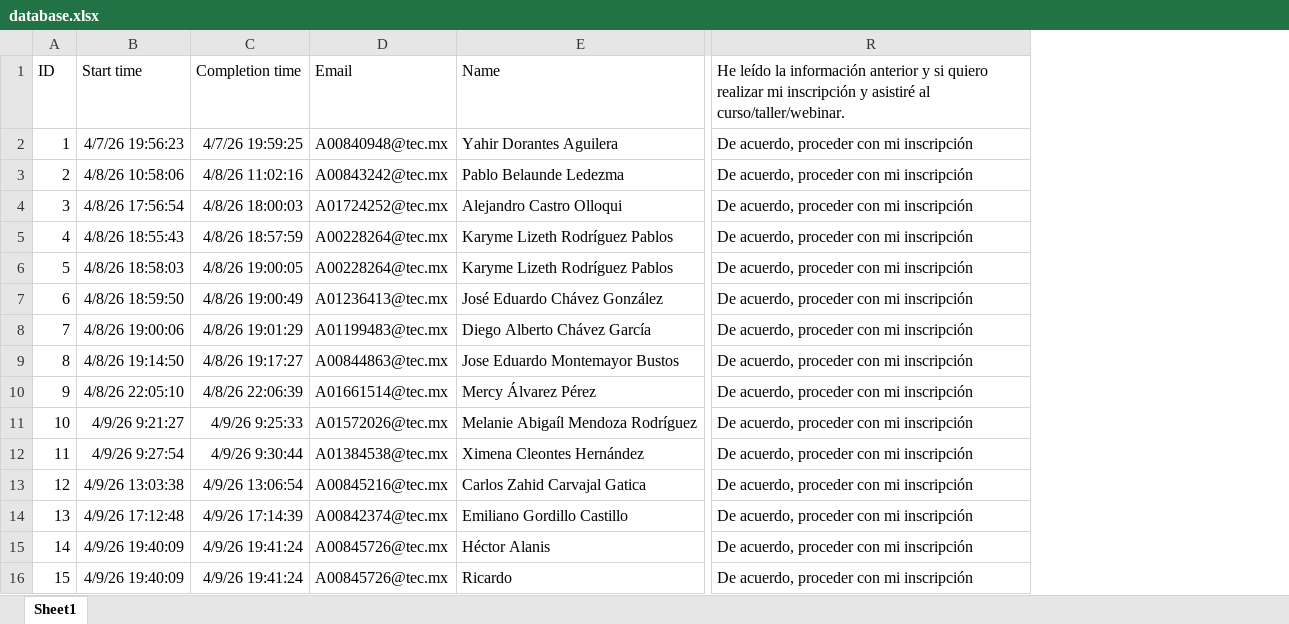
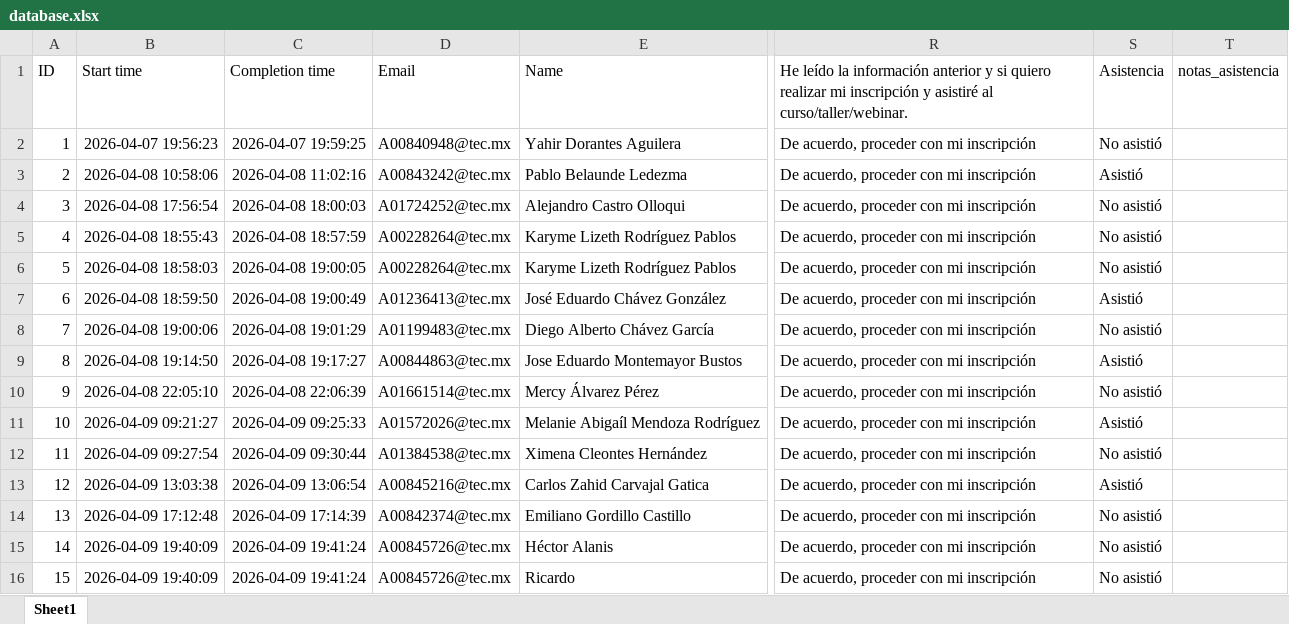
Before and after one commit to ricardoBasRod/inscripciones_eventos, an Excel workbook: database.xlsx, sheet Sheet1, drawn as a sheet; only a part is shown, gaps mark what is left out; values as stored, in another font and other column widths than the file's, no borders; table styles not drawn; removed rows and columns are numbered as before the commit, all else as after; the diff names each change by its address in the sheet, - before the commit and + after, or states it on an @@ line.

```diff
--- a/database.xlsx (sheet Sheet1)
+++ b/database.xlsx (sheet Sheet1)
-column B, rows 1-16: Start time | 4/7/26 19:56:23 | 4/8/26 10:58:06 | 4/8/26 17:56:54 | 4/8/26 18:55:43 | 4/8/26 18:58:03 | 4/8/26 18:59:50 | 4/8/26 19:00:06 | 4/8/26 19:14:50 | 4/8/26 22:05:10 | 4/9/26 9:21:27 | 4/9/26 9:27:54 | 4/9/26 13:03:38 | 4/9/26 17:12:48 | 4/9/26 19:40:09 | 4/9/26 19:40:09
-column C, rows 1-16: Completion time | 4/7/26 19:59:25 | 4/8/26 11:02:16 | 4/8/26 18:00:03 | 4/8/26 18:57:59 | 4/8/26 19:00:05 | 4/8/26 19:00:49 | 4/8/26 19:01:29 | 4/8/26 19:17:27 | 4/8/26 22:06:39 | 4/9/26 9:25:33 | 4/9/26 9:30:44 | 4/9/26 13:06:54 | 4/9/26 17:14:39 | 4/9/26 19:41:24 | 4/9/26 19:41:24
+column B, rows 1-16: Start time | 2026-04-07 19:56:23 | 2026-04-08 10:58:06 | 2026-04-08 17:56:54 | 2026-04-08 18:55:43 | 2026-04-08 18:58:03 | 2026-04-08 18:59:50 | 2026-04-08 19:00:06 | 2026-04-08 19:14:50 | 2026-04-08 22:05:10 | 2026-04-09 09:21:27 | 2026-04-09 09:27:54 | 2026-04-09 13:03:38 | 2026-04-09 17:12:48 | 2026-04-09 19:40:09 | 2026-04-09 19:40:09
+column C, rows 1-16: Completion time | 2026-04-07 19:59:25 | 2026-04-08 11:02:16 | 2026-04-08 18:00:03 | 2026-04-08 18:57:59 | 2026-04-08 19:00:05 | 2026-04-08 19:00:49 | 2026-04-08 19:01:29 | 2026-04-08 19:17:27 | 2026-04-08 22:06:39 | 2026-04-09 09:25:33 | 2026-04-09 09:30:44 | 2026-04-09 13:06:54 | 2026-04-09 17:14:39 | 2026-04-09 19:41:24 | 2026-04-09 19:41:24
+column S, rows 1-16: Asistencia | No asistió | Asistió | No asistió | No asistió | No asistió | Asistió | No asistió | Asistió | No asistió | Asistió | No asistió | Asistió | No asistió | No asistió | No asistió
+column T, row 1: notas_asistencia
```
Also changed, not shown: 25 other files.
